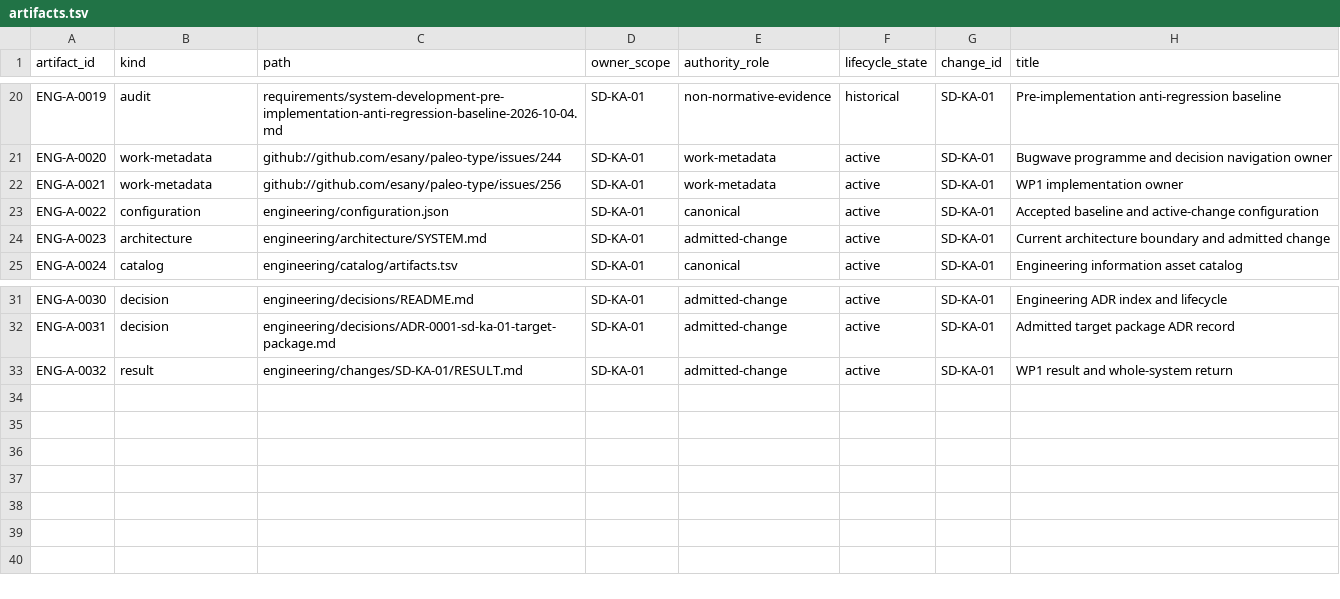
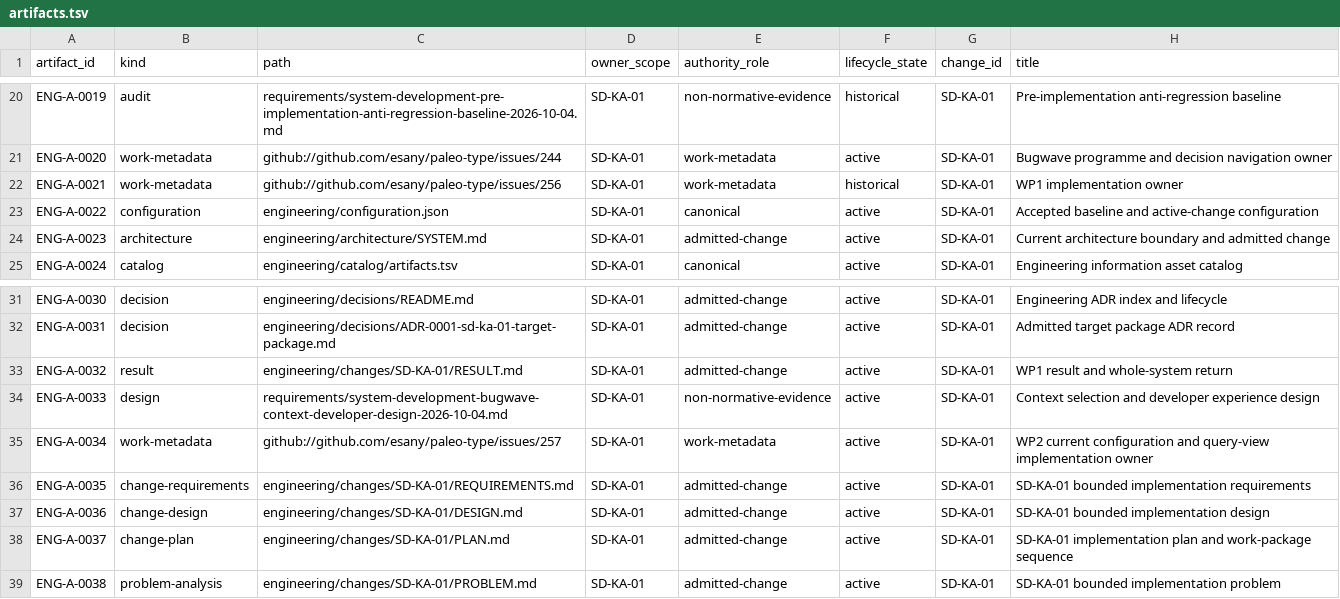
Before and after one commit to esany/paleo-type, a TSV file: engineering/catalog/artifacts.tsv, drawn as a sheet; only a part is shown, gaps mark what is left out.

Commit message:
SD-KA-01 WP2: register current context and work owners

```diff
--- a/engineering/catalog/artifacts.tsv
+++ b/engineering/catalog/artifacts.tsv
@@ -21,3 +21,3 @@ ENG-A-0019	audit	requirements/system-development-pre-implementation-anti-regress
 ENG-A-0020	work-metadata	github://github.com/esany/paleo-type/issues/244	SD-KA-01	work-metadata	active	SD-KA-01	Bugwave programme and decision navigation owner
-ENG-A-0021	work-metadata	github://github.com/esany/paleo-type/issues/256	SD-KA-01	work-metadata	active	SD-KA-01	WP1 implementation owner
+ENG-A-0021	work-metadata	github://github.com/esany/paleo-type/issues/256	SD-KA-01	work-metadata	historical	SD-KA-01	WP1 implementation owner
 ENG-A-0022	configuration	engineering/configuration.json	SD-KA-01	canonical	active	SD-KA-01	Accepted baseline and active-change configuration
@@ -33 +33,7 @@ ENG-A-0031	decision	engineering/decisions/ADR-0001-sd-ka-01-target-package.md	SD
 ENG-A-0032	result	engineering/changes/SD-KA-01/RESULT.md	SD-KA-01	admitted-change	active	SD-KA-01	WP1 result and whole-system return
+ENG-A-0033	design	requirements/system-development-bugwave-context-developer-design-2026-10-04.md	SD-KA-01	non-normative-evidence	active	SD-KA-01	Context selection and developer experience design
+ENG-A-0034	work-metadata	github://github.com/esany/paleo-type/issues/257	SD-KA-01	work-metadata	active	SD-KA-01	WP2 current configuration and query-view implementation owner
+ENG-A-0035	change-requirements	engineering/changes/SD-KA-01/REQUIREMENTS.md	SD-KA-01	admitted-change	active	SD-KA-01	SD-KA-01 bounded implementation requirements
+ENG-A-0036	change-design	engineering/changes/SD-KA-01/DESIGN.md	SD-KA-01	admitted-change	active	SD-KA-01	SD-KA-01 bounded implementation design
+ENG-A-0037	change-plan	engineering/changes/SD-KA-01/PLAN.md	SD-KA-01	admitted-change	active	SD-KA-01	SD-KA-01 implementation plan and work-package sequence
+ENG-A-0038	problem-analysis	engineering/changes/SD-KA-01/PROBLEM.md	SD-KA-01	admitted-change	active	SD-KA-01	SD-KA-01 bounded implementation problem
```
